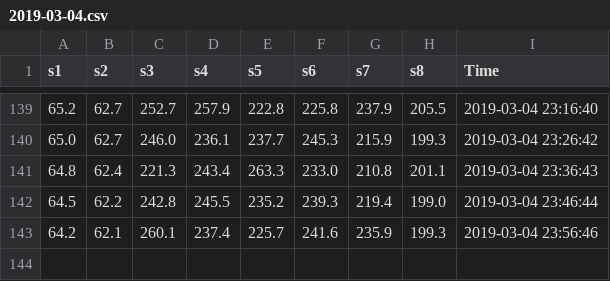
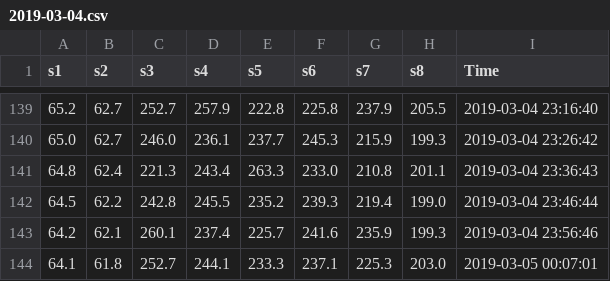
Before and after one commit to jonkatz2/tmonitor2, a CSV file: 2019-03-04.csv, drawn as a sheet; only a part is shown, gaps mark what is left out.

```diff
--- a/2019-03-04.csv
+++ b/2019-03-04.csv
@@ -143 +143,2 @@ s1, s2, s3, s4, s5, s6, s7, s8, Time
 64.2, 62.1, 260.1, 237.4, 225.7, 241.6, 235.9, 199.3, 2019-03-04 23:56:46
+64.1, 61.8, 252.7, 244.1, 233.3, 237.1, 225.3, 203.0, 2019-03-05 00:07:01
```
Also changed, not shown: 4 other files.
